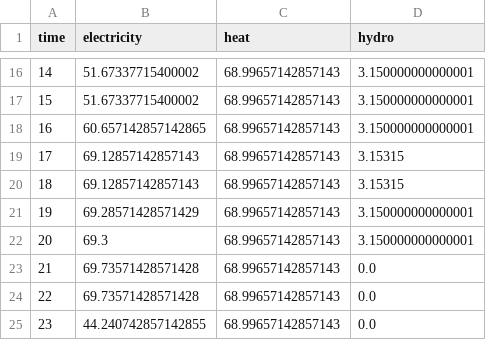
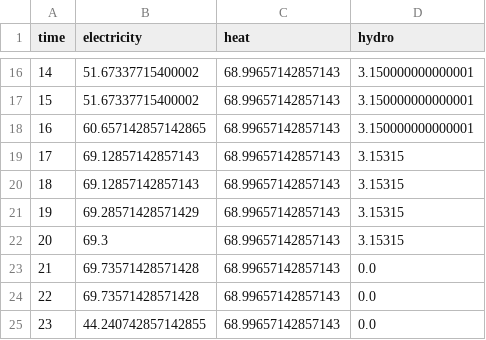
Before and after one commit to lagrangian94/energy_community, a CSV file: community_prices_mip.csv, drawn as a sheet; only a part is shown, gaps mark what is left out.

```diff
--- a/community_prices_mip.csv
+++ b/community_prices_mip.csv
@@ -20,4 +20,4 @@ time,electricity,heat,hydro
 18,69.12857142857143,68.99657142857143,3.15315
-19,69.28571428571429,68.99657142857143,3.150000000000001
-20,69.3,68.99657142857143,3.150000000000001
+19,69.28571428571429,68.99657142857143,3.15315
+20,69.3,68.99657142857143,3.15315
 21,69.73571428571428,68.99657142857143,0.0
```
Also changed, not shown: 7 other files.
